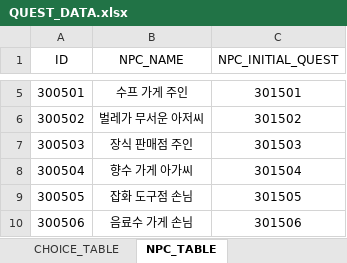
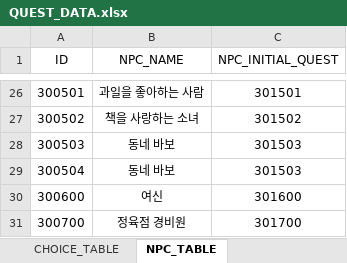
Before and after one commit to Meta3thProject/Project_S, an Excel workbook: Project_S/Assets/_JSH/Data/QUEST_DATA.xlsx, sheet NPC_TABLE, drawn as a sheet; only a part is shown, gaps mark what is left out; values as stored, in another font and other column widths than the file's, no borders; removed rows and columns are numbered as before the commit, all else as after; the diff covers the shown part only; the diff names each change by its address in the sheet, - before the commit and + after, or states it on an @@ line.

Commit message:
FEAT: DataTable import
NPC, 퀘스트, 대사, 선택지 데이터 테이블 import

```diff
--- a/Project_S/Assets/_JSH/Data/QUEST_DATA.xlsx (sheet NPC_TABLE)
+++ b/Project_S/Assets/_JSH/Data/QUEST_DATA.xlsx (sheet NPC_TABLE)
-B26 (NPC_NAME): 수프 가게 주인
+B26 (NPC_NAME): 과일을 좋아하는 사람
-B27 (NPC_NAME): 벌레가 무서운 아저씨
+B27 (NPC_NAME): 책을 사랑하는 소녀
-B28 (NPC_NAME): 장식 판매점 주인
+B28 (NPC_NAME): 동네 바보
-B29 (NPC_NAME): 향수 가게 아가씨
+B29 (NPC_NAME): 동네 바보
-C29 (NPC_INITIAL_QUEST): 301504
+C29 (NPC_INITIAL_QUEST): 301503
-row 9: 300505 | 잡화 도구점 손님 | 301505
-row 10: 300506 | 음료수 가게 손님 | 301506
+row 30: 300600 | 여신 | 301600
+row 31: 300700 | 정육점 경비원 | 301700
```
Also changed, not shown: 21 added rows and 2 edited cells elsewhere in this sheet, sheet DIALOGUE_TABLE, sheet CHOICE_TABLE, sheet QUEST_TABLE, 11 other files.
